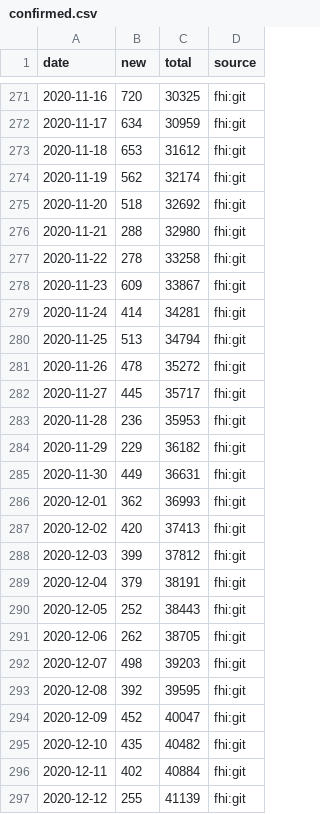
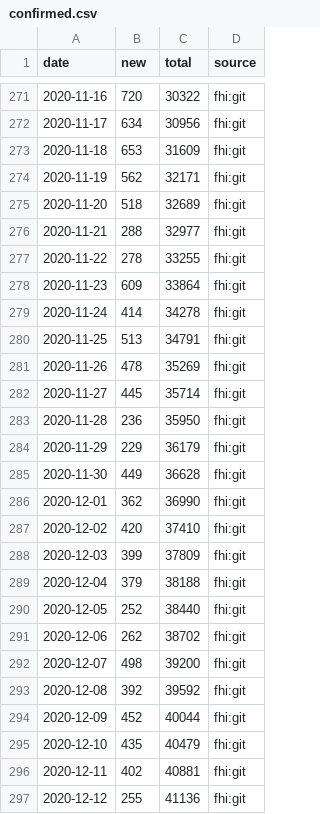
Before and after one commit to frefrik/covid19norge-api, a CSV file: data/confirmed.csv, drawn as a sheet; only a part is shown, gaps mark what is left out; the diff covers the shown part only.

```diff
--- a/data/confirmed.csv
+++ b/data/confirmed.csv
@@ -271,27 +271,27 @@ date,new,total,source
-2020-11-16,720,30325,fhi:git
-2020-11-17,634,30959,fhi:git
-2020-11-18,653,31612,fhi:git
-2020-11-19,562,32174,fhi:git
-2020-11-20,518,32692,fhi:git
-2020-11-21,288,32980,fhi:git
-2020-11-22,278,33258,fhi:git
-2020-11-23,609,33867,fhi:git
-2020-11-24,414,34281,fhi:git
-2020-11-25,513,34794,fhi:git
-2020-11-26,478,35272,fhi:git
-2020-11-27,445,35717,fhi:git
-2020-11-28,236,35953,fhi:git
-2020-11-29,229,36182,fhi:git
-2020-11-30,449,36631,fhi:git
-2020-12-01,362,36993,fhi:git
-2020-12-02,420,37413,fhi:git
-2020-12-03,399,37812,fhi:git
-2020-12-04,379,38191,fhi:git
-2020-12-05,252,38443,fhi:git
-2020-12-06,262,38705,fhi:git
-2020-12-07,498,39203,fhi:git
-2020-12-08,392,39595,fhi:git
-2020-12-09,452,40047,fhi:git
-2020-12-10,435,40482,fhi:git
-2020-12-11,402,40884,fhi:git
-2020-12-12,255,41139,fhi:git
+2020-11-16,720,30322,fhi:git
+2020-11-17,634,30956,fhi:git
+2020-11-18,653,31609,fhi:git
+2020-11-19,562,32171,fhi:git
+2020-11-20,518,32689,fhi:git
+2020-11-21,288,32977,fhi:git
+2020-11-22,278,33255,fhi:git
+2020-11-23,609,33864,fhi:git
+2020-11-24,414,34278,fhi:git
+2020-11-25,513,34791,fhi:git
+2020-11-26,478,35269,fhi:git
+2020-11-27,445,35714,fhi:git
+2020-11-28,236,35950,fhi:git
+2020-11-29,229,36179,fhi:git
+2020-11-30,449,36628,fhi:git
+2020-12-01,362,36990,fhi:git
+2020-12-02,420,37410,fhi:git
+2020-12-03,399,37809,fhi:git
+2020-12-04,379,38188,fhi:git
+2020-12-05,252,38440,fhi:git
+2020-12-06,262,38702,fhi:git
+2020-12-07,498,39200,fhi:git
+2020-12-08,392,39592,fhi:git
+2020-12-09,452,40044,fhi:git
+2020-12-10,435,40479,fhi:git
+2020-12-11,402,40881,fhi:git
+2020-12-12,255,41136,fhi:git
```
Also changed, not shown: 6 added rows and 70 edited cells elsewhere in this file, data/dead.csv, data/hospitalized.csv, 14 other files.
